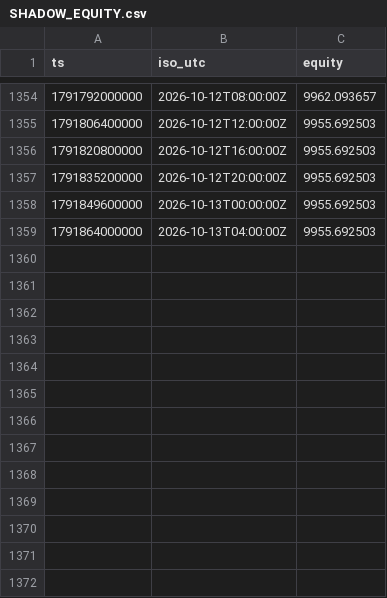
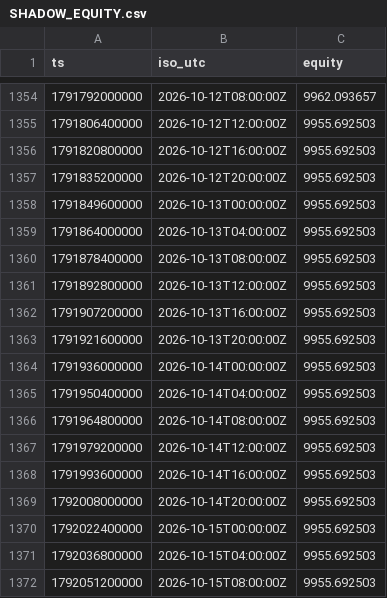
Before and after one commit to Extr3sao/bot_crypto, a CSV file: reports/edge-recovery/WP-EDGE-04/evidence/publication/SHADOW_EQUITY.csv, drawn as a sheet; only a part is shown, gaps mark what is left out; the diff names each change by its address in the sheet, - before the commit and + after, or states it on an @@ line.

```diff
--- a/reports/edge-recovery/WP-EDGE-04/evidence/publication/SHADOW_EQUITY.csv
+++ b/reports/edge-recovery/WP-EDGE-04/evidence/publication/SHADOW_EQUITY.csv
+row 1360: 1791878400000 | 2026-10-13T08:00:00Z | 9955.692503
+row 1361: 1791892800000 | 2026-10-13T12:00:00Z | 9955.692503
+row 1362: 1791907200000 | 2026-10-13T16:00:00Z | 9955.692503
+row 1363: 1791921600000 | 2026-10-13T20:00:00Z | 9955.692503
+row 1364: 1791936000000 | 2026-10-14T00:00:00Z | 9955.692503
+row 1365: 1791950400000 | 2026-10-14T04:00:00Z | 9955.692503
+row 1366: 1791964800000 | 2026-10-14T08:00:00Z | 9955.692503
+row 1367: 1791979200000 | 2026-10-14T12:00:00Z | 9955.692503
+row 1368: 1791993600000 | 2026-10-14T16:00:00Z | 9955.692503
+row 1369: 1792008000000 | 2026-10-14T20:00:00Z | 9955.692503
+row 1370: 1792022400000 | 2026-10-15T00:00:00Z | 9955.692503
+row 1371: 1792036800000 | 2026-10-15T04:00:00Z | 9955.692503
+row 1372: 1792051200000 | 2026-10-15T08:00:00Z | 9955.692503
```
Also changed, not shown: reports/edge-recovery/WP-EDGE-04/evidence/publication/SHADOW_TRADES.csv, 31 other files.
